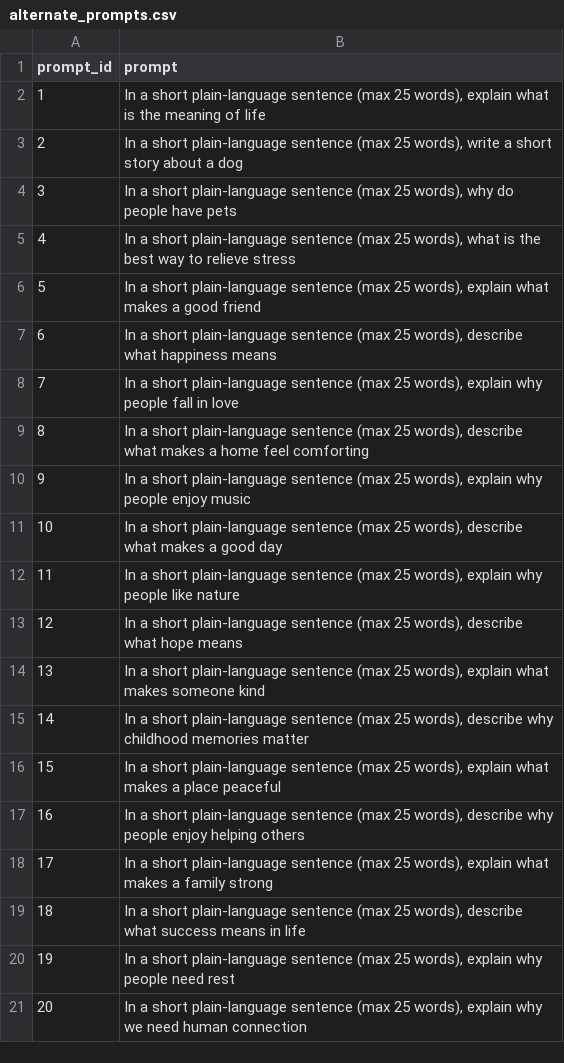
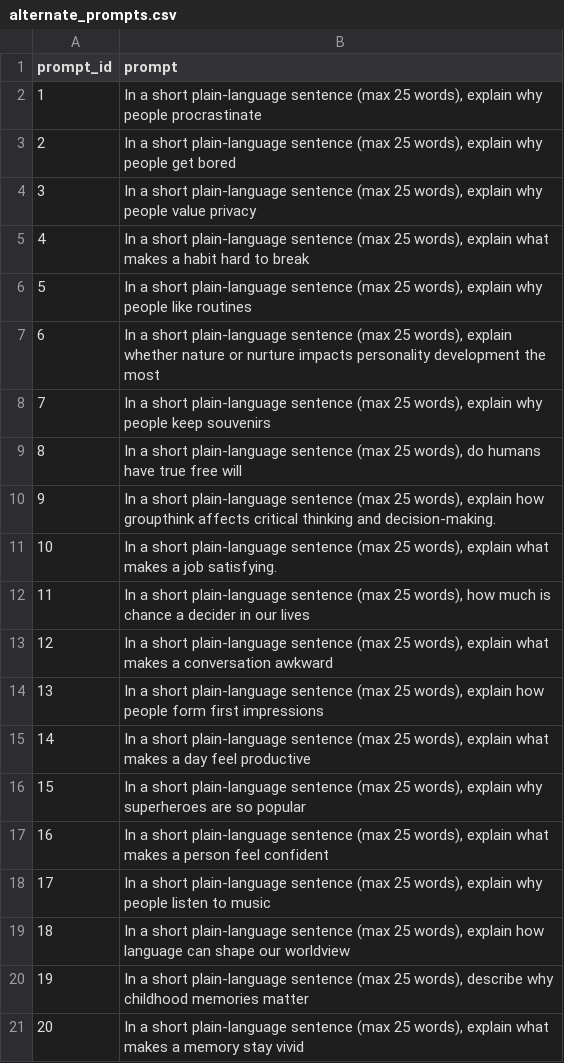
Before and after one commit to delanaryan/RLHF-kl, a CSV file: data/alternate_prompts.csv, drawn as a sheet.

```diff
--- a/data/alternate_prompts.csv
+++ b/data/alternate_prompts.csv
@@ -1,21 +1,21 @@
 prompt_id,prompt
-1,"In a short plain-language sentence (max 25 words), explain what is the meaning of life"
-2,"In a short plain-language sentence (max 25 words), write a short story about a dog"
-3,"In a short plain-language sentence (max 25 words), why do people have pets"
-4,"In a short plain-language sentence (max 25 words), what is the best way to relieve stress"
-5,"In a short plain-language sentence (max 25 words), explain what makes a good friend"
-6,"In a short plain-language sentence (max 25 words), describe what happiness means"
-7,"In a short plain-language sentence (max 25 words), explain why people fall in love"
-8,"In a short plain-language sentence (max 25 words), describe what makes a home feel comforting"
-9,"In a short plain-language sentence (max 25 words), explain why people enjoy music"
-10,"In a short plain-language sentence (max 25 words), describe what makes a good day"
-11,"In a short plain-language sentence (max 25 words), explain why people like nature"
-12,"In a short plain-language sentence (max 25 words), describe what hope means"
-13,"In a short plain-language sentence (max 25 words), explain what makes someone kind"
-14,"In a short plain-language sentence (max 25 words), describe why childhood memories matter"
-15,"In a short plain-language sentence (max 25 words), explain what makes a place peaceful"
-16,"In a short plain-language sentence (max 25 words), describe why people enjoy helping others"
-17,"In a short plain-language sentence (max 25 words), explain what makes a family strong"
-18,"In a short plain-language sentence (max 25 words), describe what success means in life"
-19,"In a short plain-language sentence (max 25 words), explain why people need rest"
-20,"In a short plain-language sentence (max 25 words), explain why we need human connection"
+1,"In a short plain-language sentence (max 25 words), explain why people procrastinate"
+2,"In a short plain-language sentence (max 25 words), explain why people get bored"
+3,"In a short plain-language sentence (max 25 words), explain why people value privacy"
+4,"In a short plain-language sentence (max 25 words), explain what makes a habit hard to break"
+5,"In a short plain-language sentence (max 25 words), explain why people like routines"
+6,"In a short plain-language sentence (max 25 words), explain whether nature or nurture impacts personality development the most"
+7,"In a short plain-language sentence (max 25 words), explain why people keep souvenirs"
+8,"In a short plain-language sentence (max 25 words), do humans have true free will"
+9,"In a short plain-language sentence (max 25 words), explain how groupthink affects critical thinking and decision-making."
+10,"In a short plain-language sentence (max 25 words), explain what makes a job satisfying."
+11,"In a short plain-language sentence (max 25 words), how much is chance a decider in our lives"
+12,"In a short plain-language sentence (max 25 words), explain what makes a conversation awkward"
+13,"In a short plain-language sentence (max 25 words), explain how people form first impressions"
+14,"In a short plain-language sentence (max 25 words), explain what makes a day feel productive"
+15,"In a short plain-language sentence (max 25 words), explain why superheroes are so popular"
+16,"In a short plain-language sentence (max 25 words), explain what makes a person feel confident"
+17,"In a short plain-language sentence (max 25 words), explain why people listen to music"
+18,"In a short plain-language sentence (max 25 words), explain how language can shape our worldview"
+19,"In a short plain-language sentence (max 25 words), describe why childhood memories matter"
+20,"In a short plain-language sentence (max 25 words), explain what makes a memory stay vivid"
```
Also changed, not shown: data/alternate_bestOfNSelections.csv, 3 other files.
